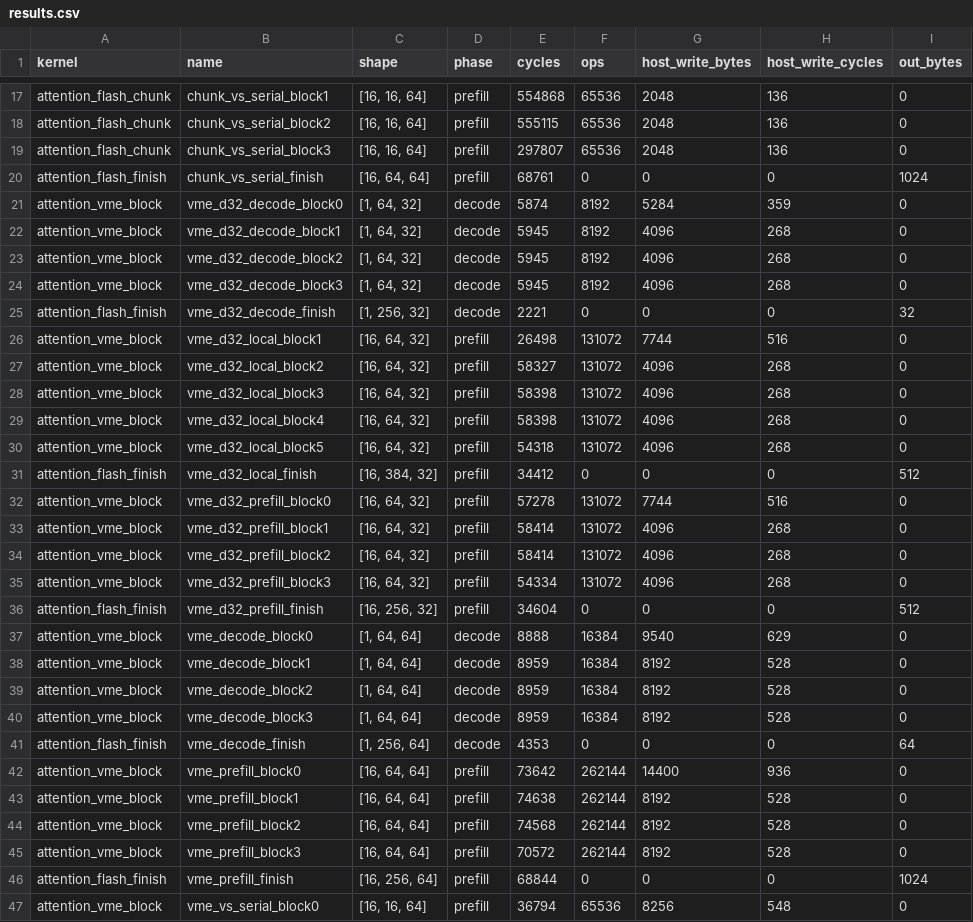
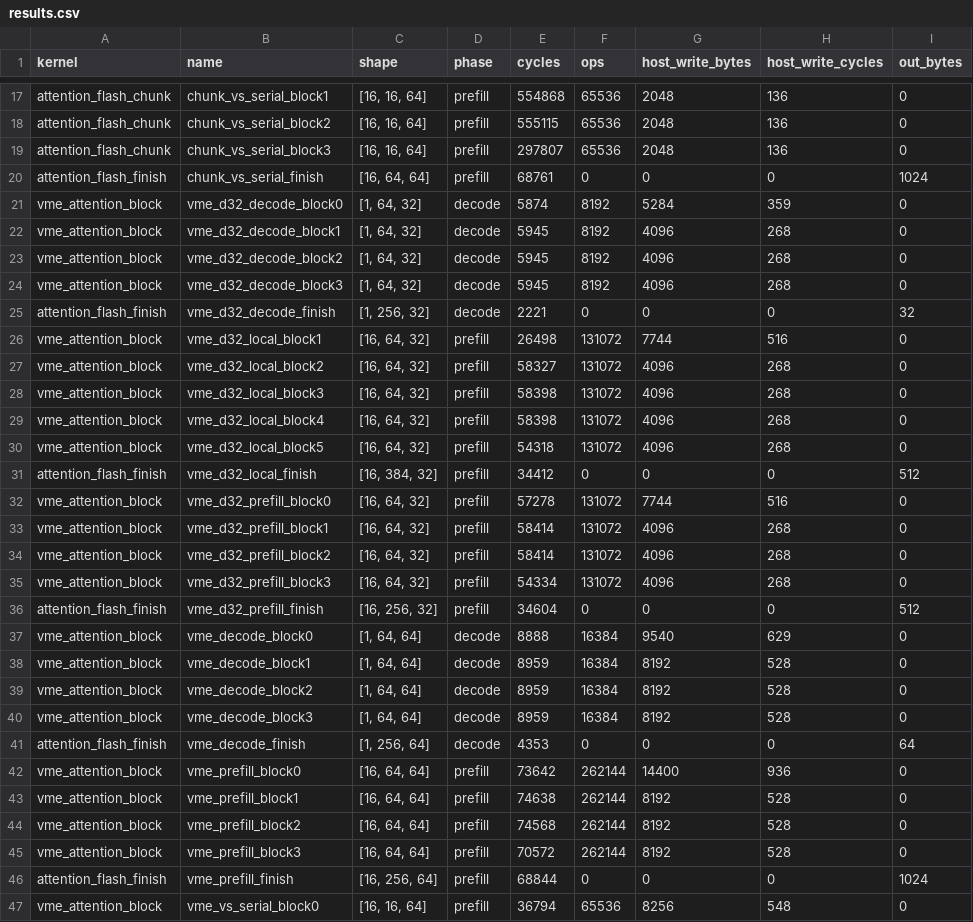
Before and after one commit to LonghornSilicon/reef, a CSV file: inference-engine/src/csrc/src/simulations/analysis/results/results.csv (was inference-engine/src/csrc/src/simulations/results/results.csv), drawn as a sheet; only a part is shown, gaps mark what is left out; the diff covers the shown part only; the diff names each change by its address in the sheet, - before the commit and + after, or states it on an @@ line.

Commit message:
Rename VME kernels, split sim tests per ELF, ship prebuilt ELFs
- matmul_vme -> vme_matmul, attention_vme -> vme_attention (names only)
- build_elfs.py builds the bench ELFs into bin/ without running the sim
- run_tests.py runs one or all sim tests on the ELFs in bin/; each test
  (tests/test_*.py) checks its own results against NumPy
- run_unit_tests.py runs the host unit tests
- performance model, report and configs moved under analysis/, unchanged

```diff
--- a/inference-engine/src/csrc/src/simulations/results/results.csv
+++ b/inference-engine/src/csrc/src/simulations/analysis/results/results.csv
-A21:A24 (kernel): attention_vme_block
+A21:A24 (kernel): vme_attention_block
-A26:A30 (kernel): attention_vme_block
+A26:A30 (kernel): vme_attention_block
-A32:A35 (kernel): attention_vme_block
+A32:A35 (kernel): vme_attention_block
-A37:A40 (kernel): attention_vme_block
+A37:A40 (kernel): vme_attention_block
-A42:A45 (kernel): attention_vme_block
+A42:A45 (kernel): vme_attention_block
-A47 (kernel): attention_vme_block
+A47 (kernel): vme_attention_block
```
Also changed, not shown: 13 edited cells elsewhere in this file, 43 other files.
